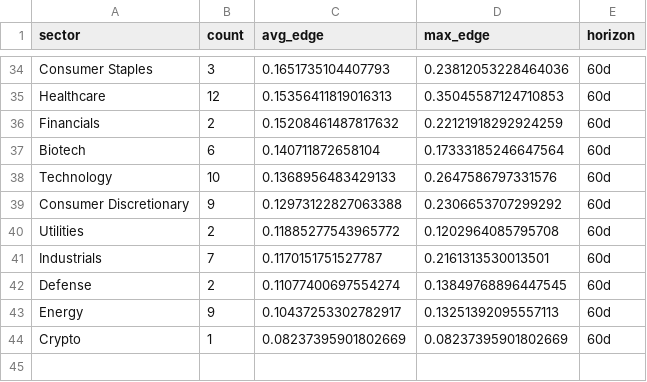
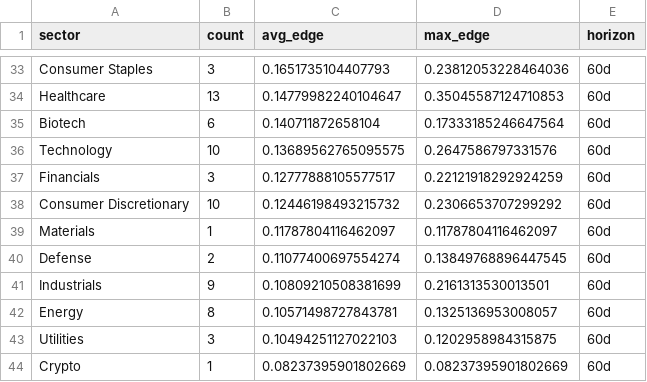
Before and after one commit to helioskozak-cloud/regime-desk, a CSV file: data/theme_summary.csv, drawn as a sheet; only a part is shown, gaps mark what is left out; removed rows and columns are numbered as before the commit, all else as after; the diff covers the shown part only; the diff names each change by its address in the sheet, - before the commit and + after, or states it on an @@ line.

```diff
--- a/data/theme_summary.csv
+++ b/data/theme_summary.csv
-B34 (count): 12
+B34 (count): 13
-C34 (avg_edge): 0.15356411819016313
+C34 (avg_edge): 0.14779982240104647
-row 36: Financials | 2 | 0.15208461487817632 | 0.22121918292924259 | 60d
-C36 (avg_edge): 0.1368956483429133
+C36 (avg_edge): 0.13689562765095575
+row 37: Financials | 3 | 0.12777888105577517 | 0.22121918292924259 | 60d
-B38 (count): 9
+B38 (count): 10
-C38 (avg_edge): 0.12973122827063388
+C38 (avg_edge): 0.12446198493215732
-row 40: Utilities | 2 | 0.11885277543965772 | 0.1202964085795708 | 60d
-row 41: Industrials | 7 | 0.1170151751527787 | 0.2161313530013501 | 60d
+row 39: Materials | 1 | 0.11787804116462097 | 0.11787804116462097 | 60d
-row 43: Energy | 9 | 0.10437253302782917 | 0.13251392095557113 | 60d
+row 41: Industrials | 9 | 0.10809210508381699 | 0.2161313530013501 | 60d
+row 42: Energy | 8 | 0.10571498727843781 | 0.1325136953008057 | 60d
+row 43: Utilities | 3 | 0.10494251127022103 | 0.1202958984315875 | 60d
```
Also changed, not shown: 4 added rows, 5 removed rows and 21 edited cells elsewhere in this file, data/market_signals.csv, data/signal_outcomes.csv, 7 other files.
